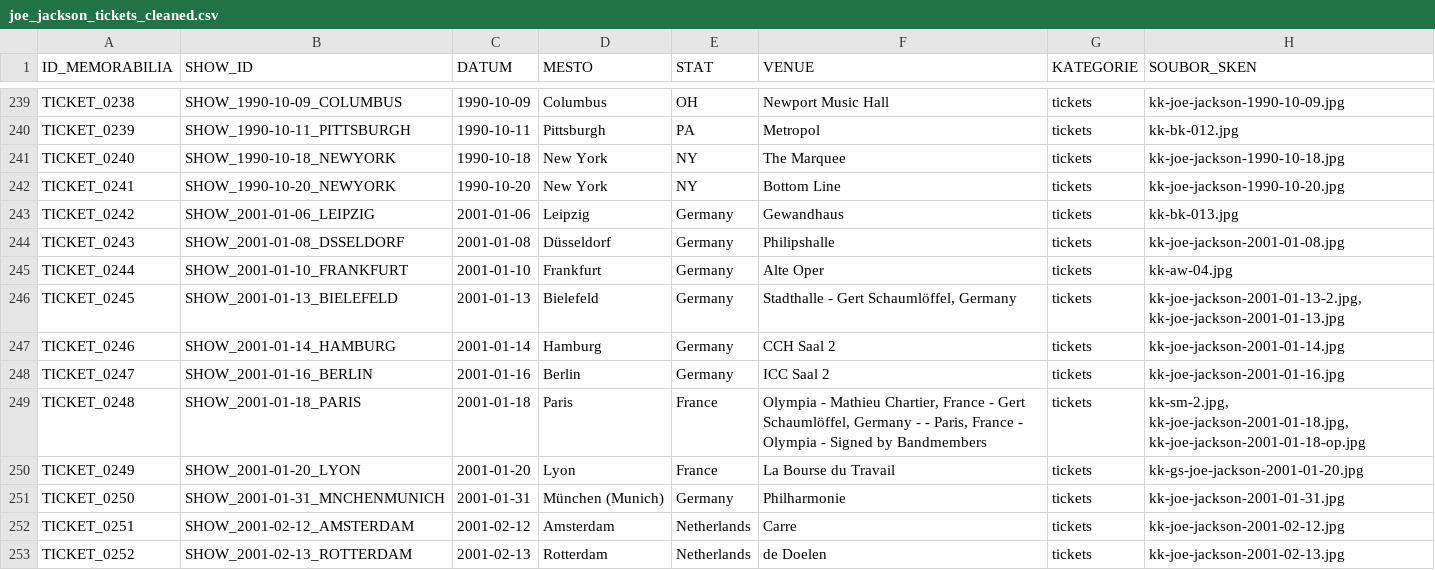
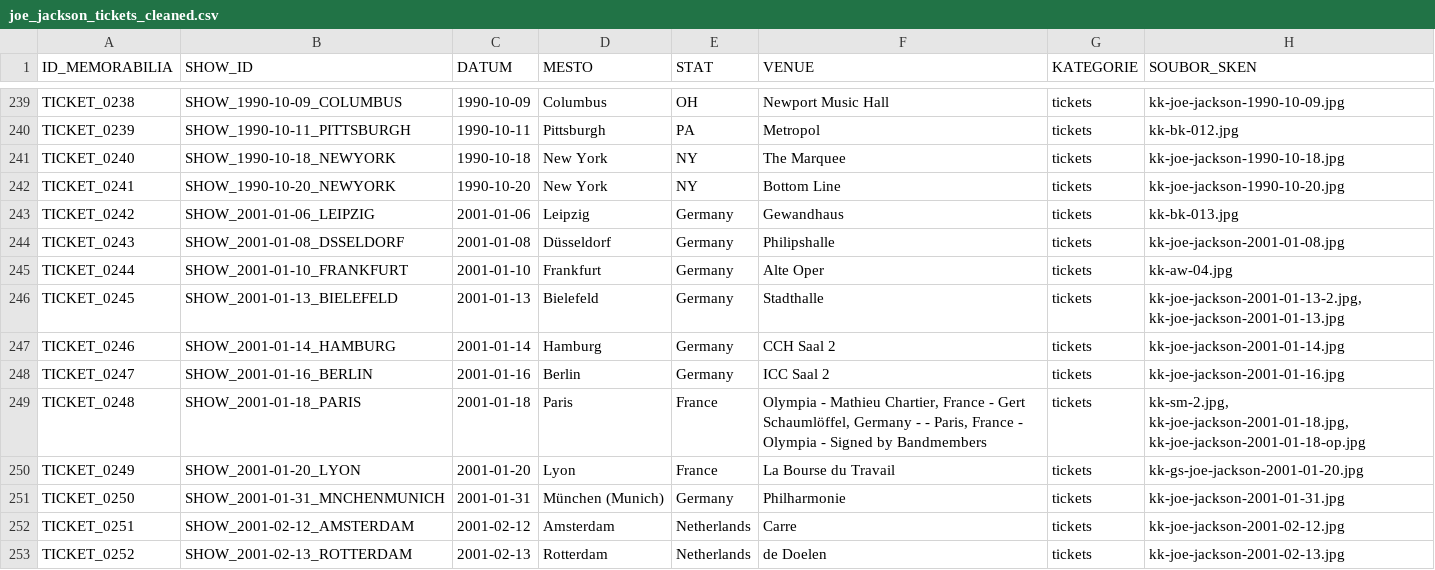
Before and after one commit to 19forever/joe-jackson-tickets, a CSV file: joe_jackson_tickets_cleaned.csv, drawn as a sheet; only a part is shown, gaps mark what is left out; the diff names each change by its address in the sheet, - before the commit and + after, or states it on an @@ line.

Commit message:
Update record TICKET_0245 via Web Editor

```diff
--- a/joe_jackson_tickets_cleaned.csv
+++ b/joe_jackson_tickets_cleaned.csv
-F246 (VENUE): Stadthalle - Gert Schaumlöffel, Germany
+F246 (VENUE): Stadthalle
```
